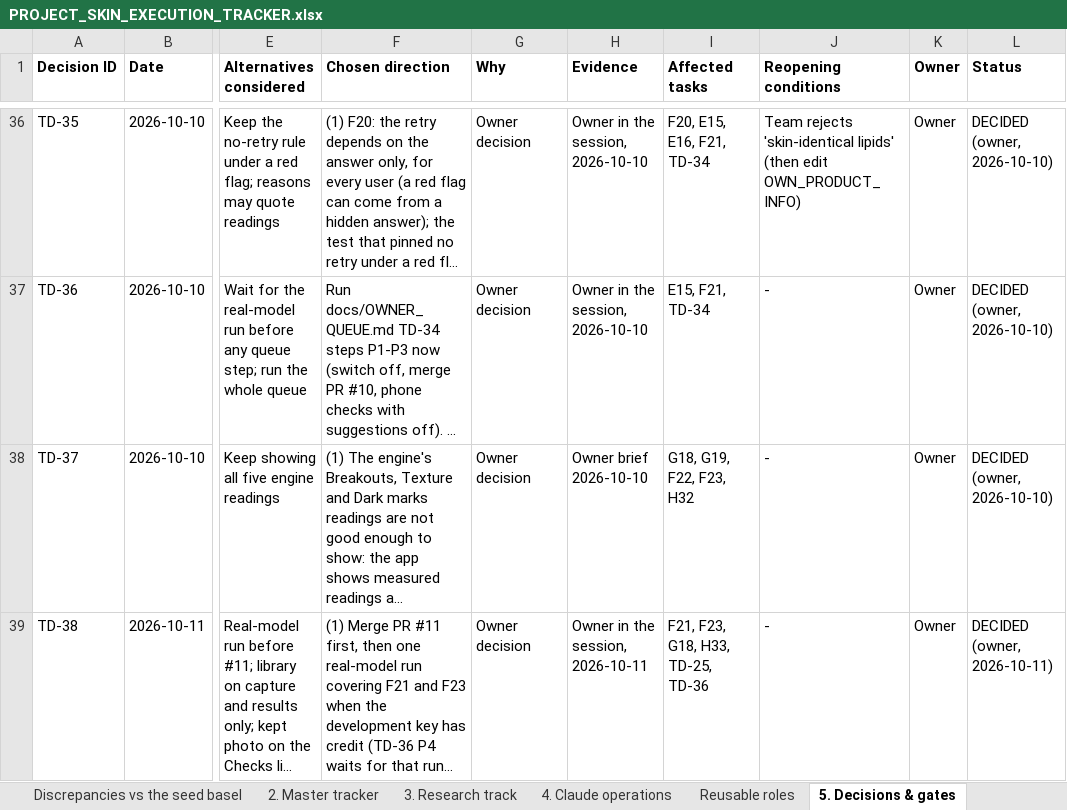
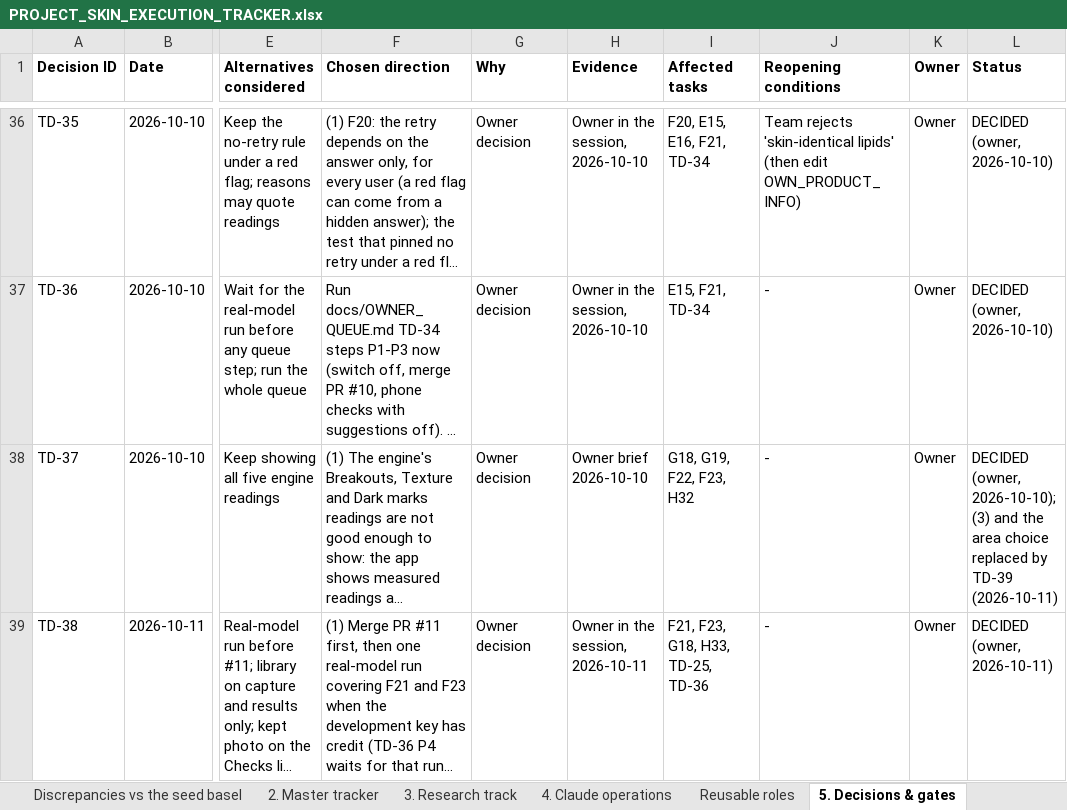
Before and after one commit to Divit-aggarwal/skin-check, an Excel workbook: docs/PROJECT_SKIN_EXECUTION_TRACKER.xlsx, sheet 5. Decisions & gates, drawn as a sheet; only a part is shown, gaps mark what is left out; long unchanged cells end in …; values as stored, in another font and other column widths than the file's, no borders; the diff covers the shown part only; the diff names each change by its address in the sheet, - before the commit and + after, or states it on an @@ line.

```diff
--- a/docs/PROJECT_SKIN_EXECUTION_TRACKER.xlsx (sheet 5. Decisions & gates)
+++ b/docs/PROJECT_SKIN_EXECUTION_TRACKER.xlsx (sheet 5. Decisions & gates)
-L38 (Status): DECIDED (owner, 2026-10-10)
+L38 (Status): DECIDED (owner, 2026-10-10); (3) and the area choice replaced by TD-39 (2026-10-11)
```
Also changed, not shown: 1 added row elsewhere in this sheet, sheet 2. Master tracker, sheet 1. Overview, 1 other file.
